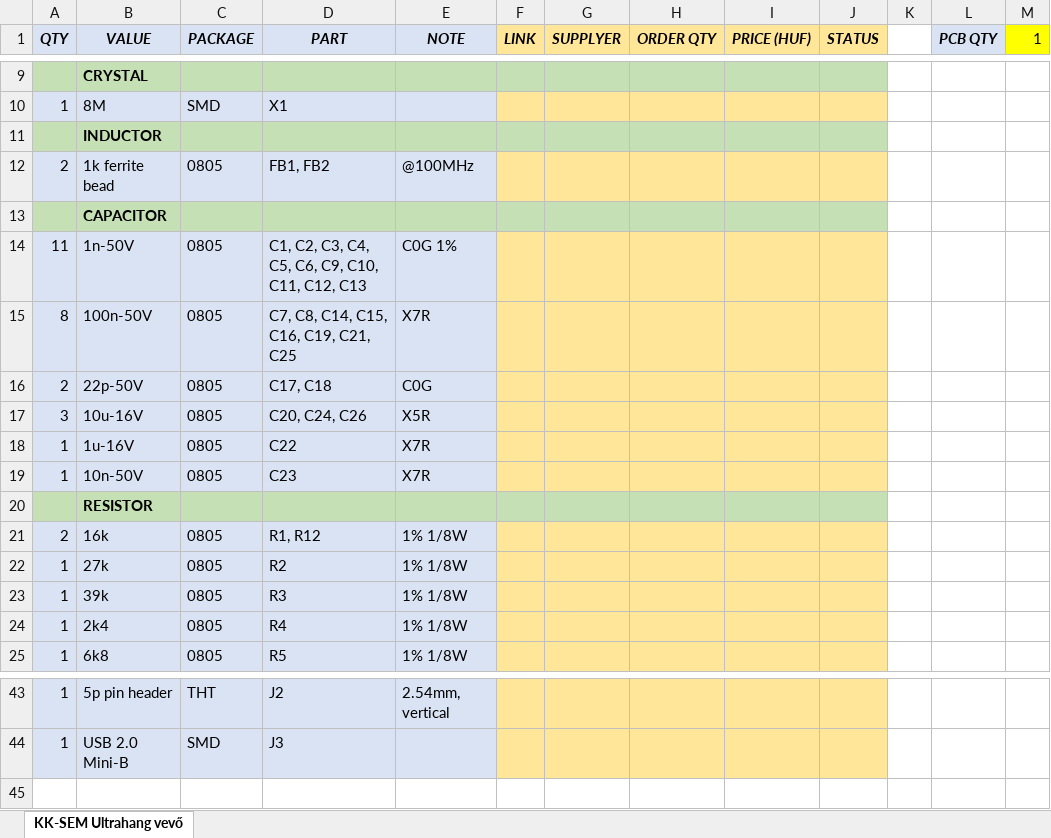
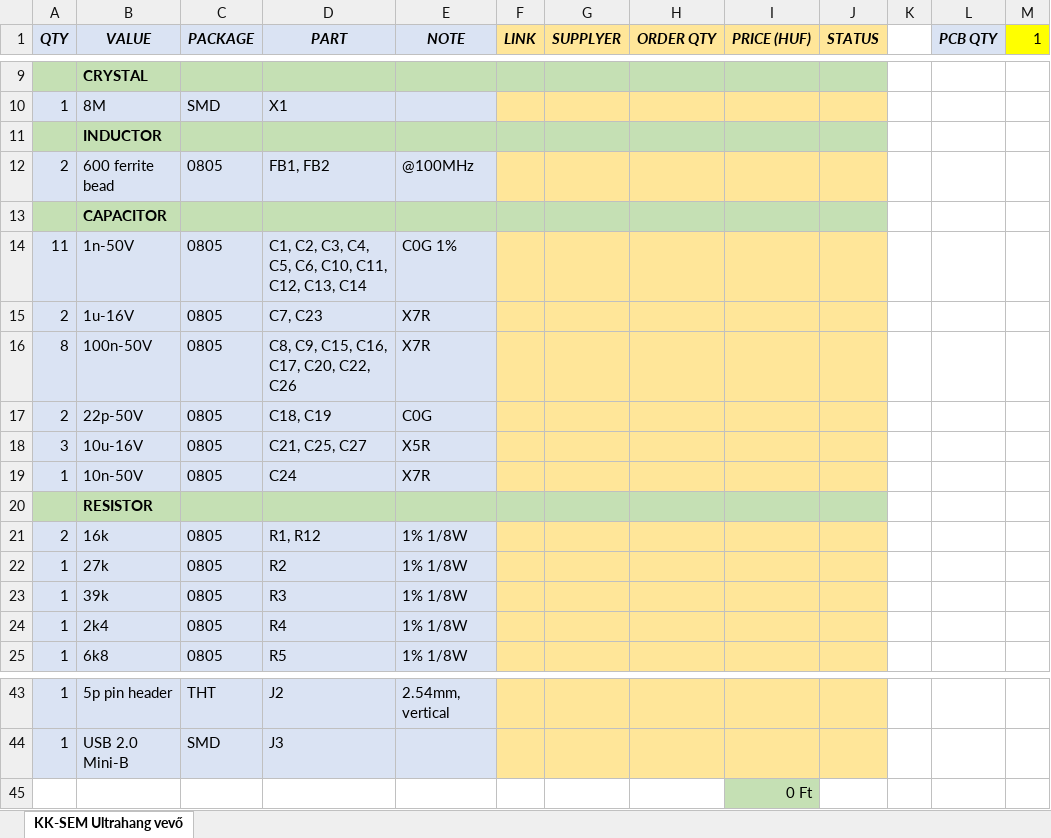
Before and after one commit to simonyiszk/kk-sem-ultrahang, an Excel workbook: kk_sem_ultrahang_hw_bom.xlsx, sheet KK-SEM Ultrahang vevő, drawn as a sheet; only a part is shown, gaps mark what is left out; values as stored, in another font and other column widths than the file's, no borders; conditional formats not drawn; removed rows and columns are numbered as before the commit, all else as after; the diff names each change by its address in the sheet, - before the commit and + after, or states it on an @@ line.

Commit message:
MIC supply filter fix.

```diff
--- a/kk_sem_ultrahang_hw_bom.xlsx (sheet KK-SEM Ultrahang vevő)
+++ b/kk_sem_ultrahang_hw_bom.xlsx (sheet KK-SEM Ultrahang vevő)
-B12 (VALUE): 1k ferrite bead
+B12 (VALUE): 600 ferrite bead
-D14 (PART): …C5, C6, C9, C10, C11, C12, C13
+D14 (PART): …C5, C6, C10, C11, C12, C13, C14
+row 15: 2 | 1u-16V | 0805 | C7, C23 | X7R
-D16 (PART): C7, C8, C14, C15, C16, C19, C21, C25
+D16 (PART): C8, C9, C15, C16, C17, C20, C22, C26
-D17 (PART): C17, C18
+D17 (PART): C18, C19
-D18 (PART): C20, C24, C26
+D18 (PART): C21, C25, C27
-row 18: 1 | 1u-16V | 0805 | C22 | X7R
-D19 (PART): C23
+D19 (PART): C24
+row 45:  |  |  |  |  |  |  |  | 0 Ft
```
Also changed, not shown: 2 other files.
